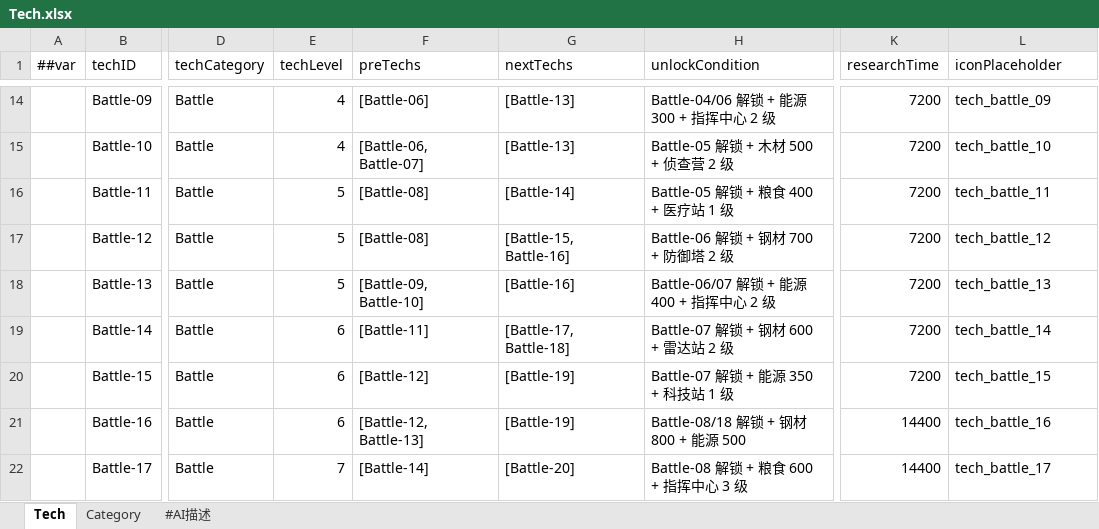
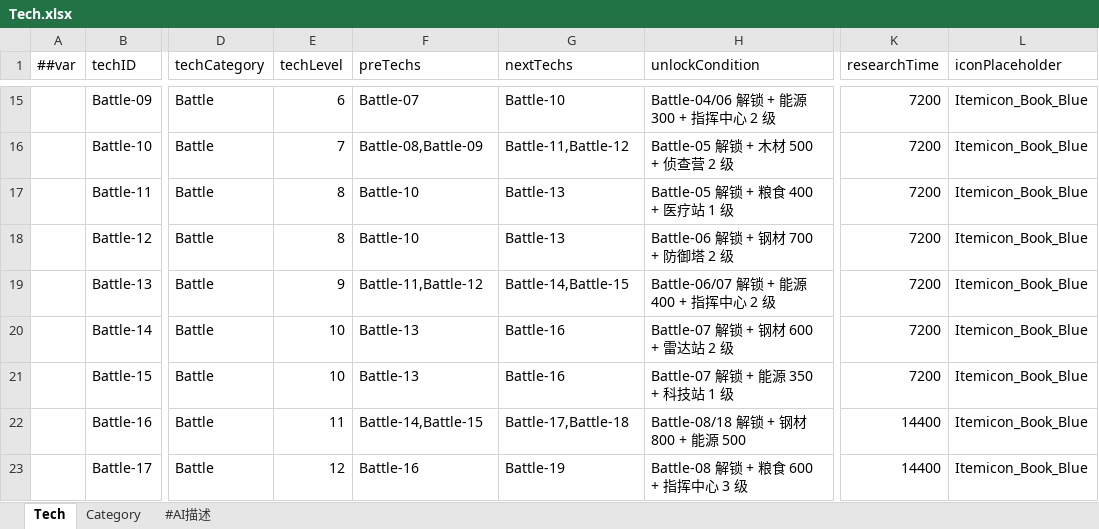
Before and after one commit to dehema/Unity-Frame-Config, an Excel workbook: Excel/Common/Tech.xlsx, sheet Tech, drawn as a sheet; only a part is shown, gaps mark what is left out; values as stored, in another font and other column widths than the file's, no borders; addresses are those after the commit; the diff covers the shown part only; the diff names each change by its address in the sheet, - before the commit and + after, or states it on an @@ line.

```diff
--- a/Excel/Common/Tech.xlsx (sheet Tech)
+++ b/Excel/Common/Tech.xlsx (sheet Tech)
-E15 (techLevel): 4
+E15 (techLevel): 6
-F15 (preTechs): [Battle-06]
+F15 (preTechs): Battle-07
-G15 (nextTechs): [Battle-13]
+G15 (nextTechs): Battle-10
-L15 (iconPlaceholder): tech_battle_09
+L15 (iconPlaceholder): Itemicon_Book_Blue
-E16 (techLevel): 4
+E16 (techLevel): 7
-F16 (preTechs): [Battle-06, Battle-07]
+F16 (preTechs): Battle-08,Battle-09
-G16 (nextTechs): [Battle-13]
+G16 (nextTechs): Battle-11,Battle-12
-L16 (iconPlaceholder): tech_battle_10
+L16 (iconPlaceholder): Itemicon_Book_Blue
-E17:E18 (techLevel): 5
+E17:E18 (techLevel): 8
-F17:F18 (preTechs): [Battle-08]
+F17:F18 (preTechs): Battle-10
-G17 (nextTechs): [Battle-14]
+G17 (nextTechs): Battle-13
-L17 (iconPlaceholder): tech_battle_11
+L17 (iconPlaceholder): Itemicon_Book_Blue
-G18 (nextTechs): [Battle-15, Battle-16]
+G18 (nextTechs): Battle-13
-L18 (iconPlaceholder): tech_battle_12
+L18 (iconPlaceholder): Itemicon_Book_Blue
-E19 (techLevel): 5
+E19 (techLevel): 9
-F19 (preTechs): [Battle-09, Battle-10]
+F19 (preTechs): Battle-11,Battle-12
-G19 (nextTechs): [Battle-16]
+G19 (nextTechs): Battle-14,Battle-15
-L19 (iconPlaceholder): tech_battle_13
+L19 (iconPlaceholder): Itemicon_Book_Blue
-E20:E21 (techLevel): 6
+E20:E21 (techLevel): 10
-F20 (preTechs): [Battle-11]
+F20 (preTechs): Battle-13
-G20 (nextTechs): [Battle-17, Battle-18]
+G20 (nextTechs): Battle-16
-L20 (iconPlaceholder): tech_battle_14
+L20 (iconPlaceholder): Itemicon_Book_Blue
-F21 (preTechs): [Battle-12]
+F21 (preTechs): Battle-13
-G21 (nextTechs): [Battle-19]
+G21 (nextTechs): Battle-16
-L21 (iconPlaceholder): tech_battle_15
+L21 (iconPlaceholder): Itemicon_Book_Blue
-E22 (techLevel): 6
+E22 (techLevel): 11
-F22 (preTechs): [Battle-12, Battle-13]
+F22 (preTechs): Battle-14,Battle-15
-G22 (nextTechs): [Battle-19]
+G22 (nextTechs): Battle-17,Battle-18
-L22 (iconPlaceholder): tech_battle_16
+L22 (iconPlaceholder): Itemicon_Book_Blue
-E23 (techLevel): 7
+E23 (techLevel): 12
-F23 (preTechs): [Battle-14]
+F23 (preTechs): Battle-16
-G23 (nextTechs): [Battle-20]
+G23 (nextTechs): Battle-19
-L23 (iconPlaceholder): tech_battle_17
+L23 (iconPlaceholder): Itemicon_Book_Blue
```
Also changed, not shown: 1 added row, 3 removed rows and 455 edited cells elsewhere in this sheet, sheet #AI描述, sheet Category, Excel/__tables__.xlsx.
